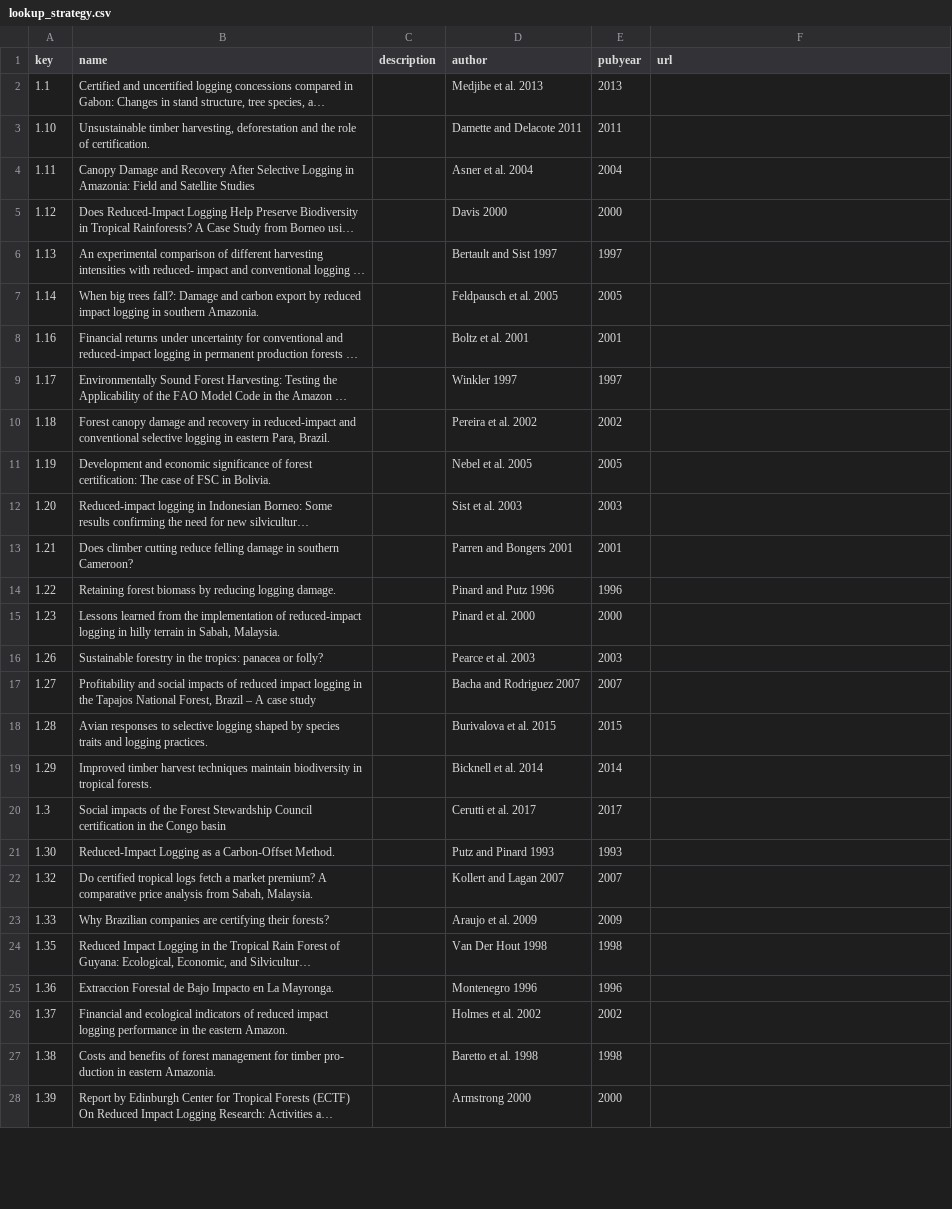
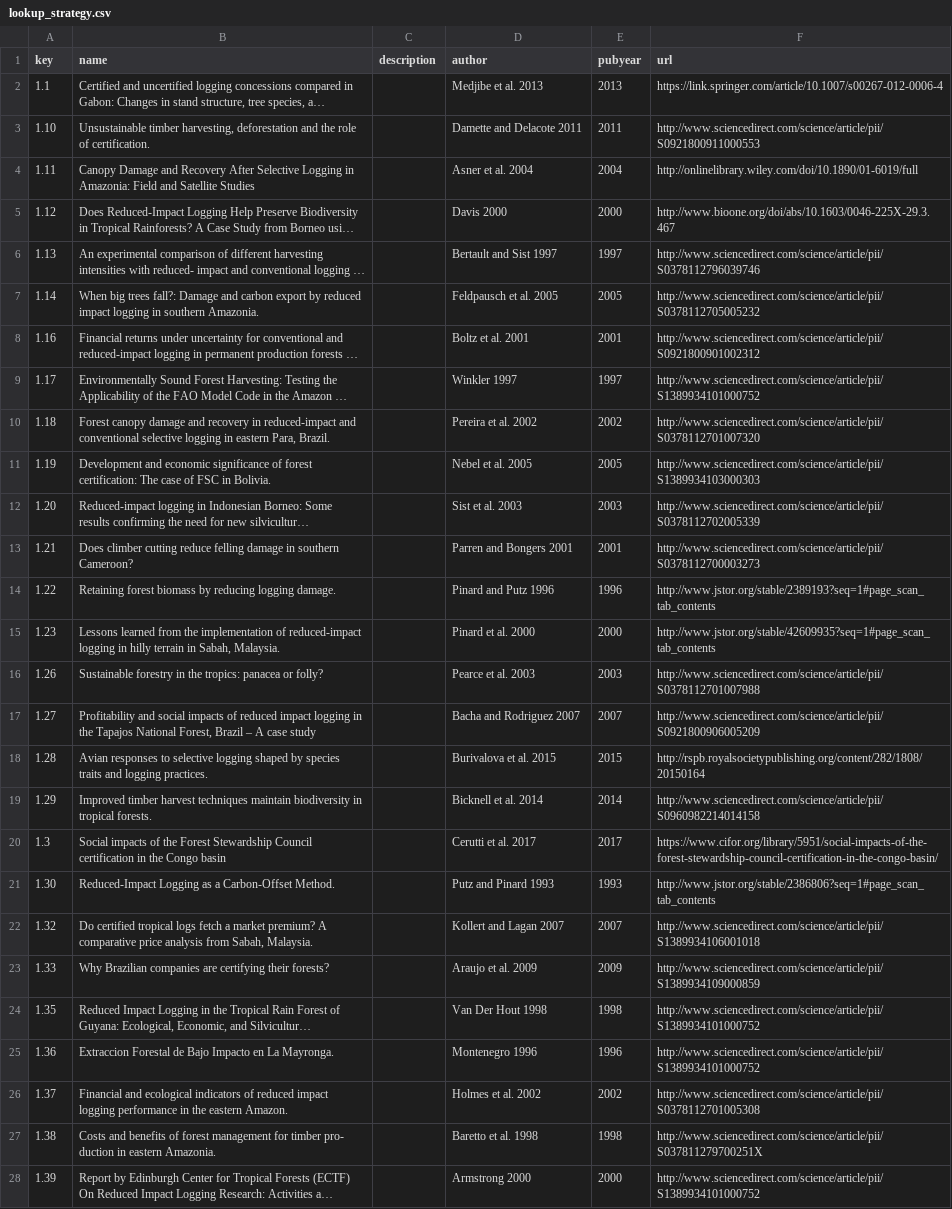
Before and after one commit to mongabay/mongabay-conservationviz, a CSV file: data/fsc/lookup_strategy.csv, drawn as a sheet; only a part is shown; long unchanged cells end in …; the diff covers the shown part only; the diff names each change by its address in the sheet, - before the commit and + after, or states it on an @@ line.

Commit message:
update data for FSC

```diff
--- a/data/fsc/lookup_strategy.csv
+++ b/data/fsc/lookup_strategy.csv
-F2 (url): (empty)
+F2 (url): https://link.springer.com/article/10.1007/s00267-012-0006-4
-F3 (url): (empty)
+F3 (url): http://www.sciencedirect.com/science/article/pii/S0921800911000553
-F4 (url): (empty)
+F4 (url): http://onlinelibrary.wiley.com/doi/10.1890/01-6019/full
-F5 (url): (empty)
+F5 (url): http://www.bioone.org/doi/abs/10.1603/0046-225X-29.3.467
-F6 (url): (empty)
+F6 (url): http://www.sciencedirect.com/science/article/pii/S0378112796039746
-F7 (url): (empty)
+F7 (url): http://www.sciencedirect.com/science/article/pii/S0378112705005232
-F8 (url): (empty)
+F8 (url): http://www.sciencedirect.com/science/article/pii/S0921800901002312
-F9 (url): (empty)
+F9 (url): http://www.sciencedirect.com/science/article/pii/S1389934101000752
-F10 (url): (empty)
+F10 (url): http://www.sciencedirect.com/science/article/pii/S0378112701007320
-F11 (url): (empty)
+F11 (url): http://www.sciencedirect.com/science/article/pii/S1389934103000303
-F12 (url): (empty)
+F12 (url): http://www.sciencedirect.com/science/article/pii/S0378112702005339
-F13 (url): (empty)
+F13 (url): http://www.sciencedirect.com/science/article/pii/S0378112700003273
-F14 (url): (empty)
+F14 (url): http://www.jstor.org/stable/2389193?seq=1#page_scan_tab_contents
-F15 (url): (empty)
+F15 (url): http://www.jstor.org/stable/42609935?seq=1#page_scan_tab_contents
-F16 (url): (empty)
+F16 (url): http://www.sciencedirect.com/science/article/pii/S0378112701007988
-F17 (url): (empty)
+F17 (url): http://www.sciencedirect.com/science/article/pii/S0921800906005209
-F18 (url): (empty)
+F18 (url): http://rspb.royalsocietypublishing.org/content/282/1808/20150164
-F19 (url): (empty)
+F19 (url): http://www.sciencedirect.com/science/article/pii/S0960982214014158
-F20 (url): (empty)
+F20 (url): https://www.cifor.org/library/5951/social-impacts-of-the-forest-stewardship-council-certification-in-the-congo-basin/
-F21 (url): (empty)
+F21 (url): http://www.jstor.org/stable/2386806?seq=1#page_scan_tab_contents
-F22 (url): (empty)
+F22 (url): http://www.sciencedirect.com/science/article/pii/S1389934106001018
-F23 (url): (empty)
+F23 (url): http://www.sciencedirect.com/science/article/pii/S1389934109000859
-F24:F25 (url): (empty)
+F24:F25 (url): http://www.sciencedirect.com/science/article/pii/S1389934101000752
-F26 (url): (empty)
+F26 (url): http://www.sciencedirect.com/science/article/pii/S0378112701005308
-F27 (url): (empty)
+F27 (url): http://www.sciencedirect.com/science/article/pii/S037811279700251X
-F28 (url): (empty)
+F28 (url): http://www.sciencedirect.com/science/article/pii/S1389934101000752
```
Also changed, not shown: 1 added row and 12 edited cells elsewhere in this file, data/lookup.csv, data/lookup_strategy.csv, 2 other files.
